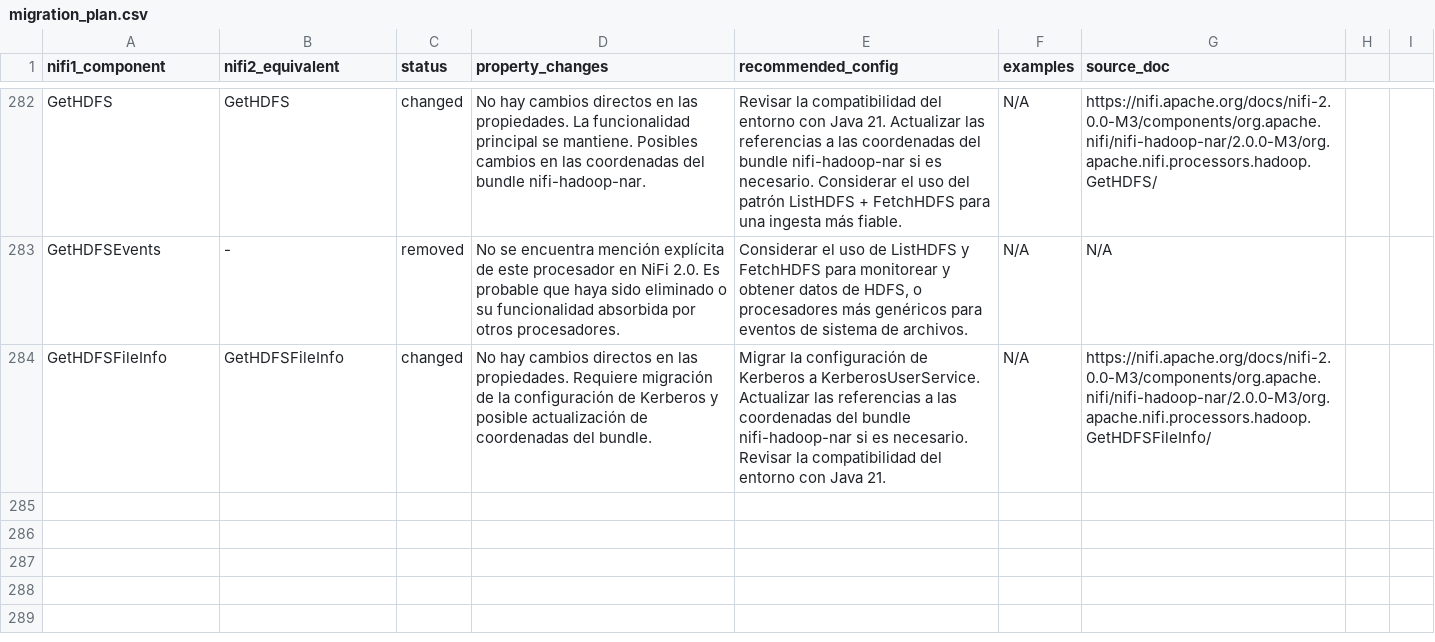
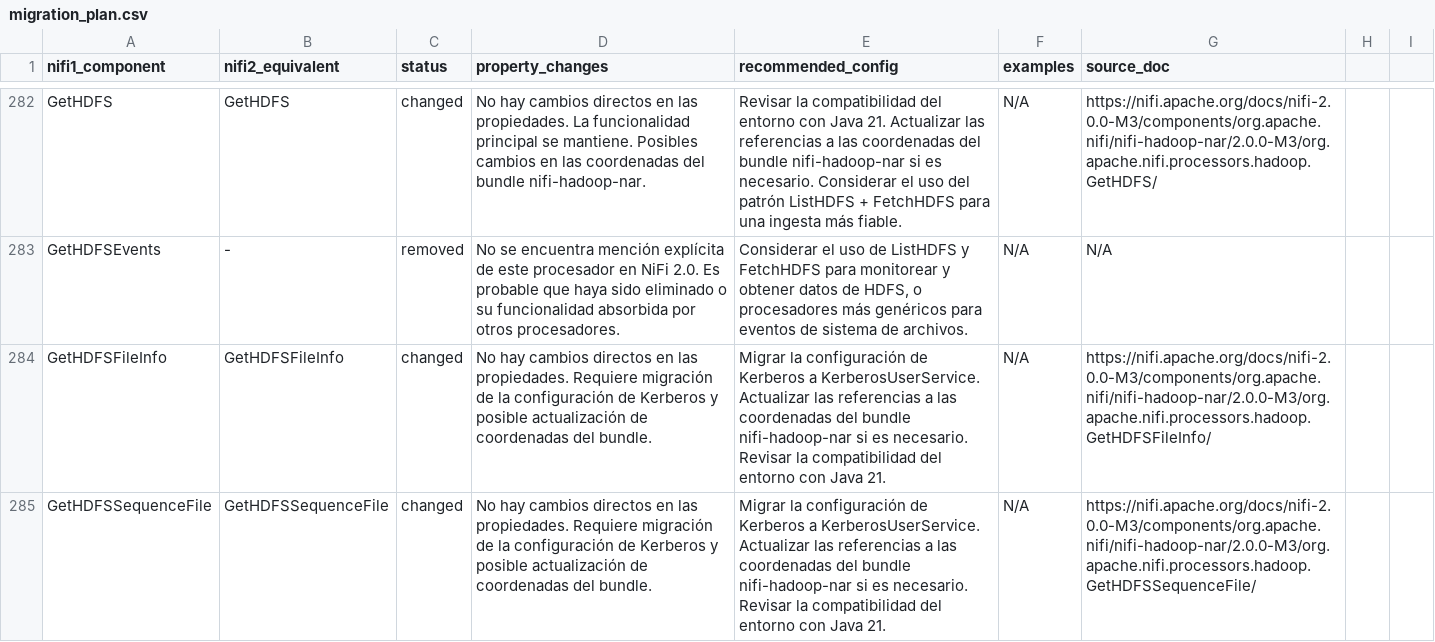
Before and after one commit to Bootcamp-IA-P4/nifi-migrator-ai, a CSV file: backend/data/migration_plan.csv, drawn as a sheet; only a part is shown, gaps mark what is left out.

Commit message:
feat: Add migration details for GetHDFSSequenceFile

```diff
--- a/backend/data/migration_plan.csv
+++ b/backend/data/migration_plan.csv
@@ -284 +284,2 @@ GetHDFSEvents,-,removed,"No se encuentra mención explícita de este procesador
 GetHDFSFileInfo,GetHDFSFileInfo,changed,"No hay cambios directos en las propiedades. Requiere migración de la configuración de Kerberos y posible actualización de coordenadas del bundle.","Migrar la configuración de Kerberos a KerberosUserService. Actualizar las referencias a las coordenadas del bundle nifi-hadoop-nar si es necesario. Revisar la compatibilidad del entorno con Java 21.","N/A","https://nifi.apache.org/docs/nifi-2.0.0-M3/components/org.apache.nifi/nifi-hadoop-nar/2.0.0-M3/org.apache.nifi.processors.hadoop.GetHDFSFileInfo/"
+GetHDFSSequenceFile,GetHDFSSequenceFile,changed,"No hay cambios directos en las propiedades. Requiere migración de la configuración de Kerberos y posible actualización de coordenadas del bundle.","Migrar la configuración de Kerberos a KerberosUserService. Actualizar las referencias a las coordenadas del bundle nifi-hadoop-nar si es necesario. Revisar la compatibilidad del entorno con Java 21.","N/A","https://nifi.apache.org/docs/nifi-2.0.0-M3/components/org.apache.nifi/nifi-hadoop-nar/2.0.0-M3/org.apache.nifi.processors.hadoop.GetHDFSSequenceFile/"
```
